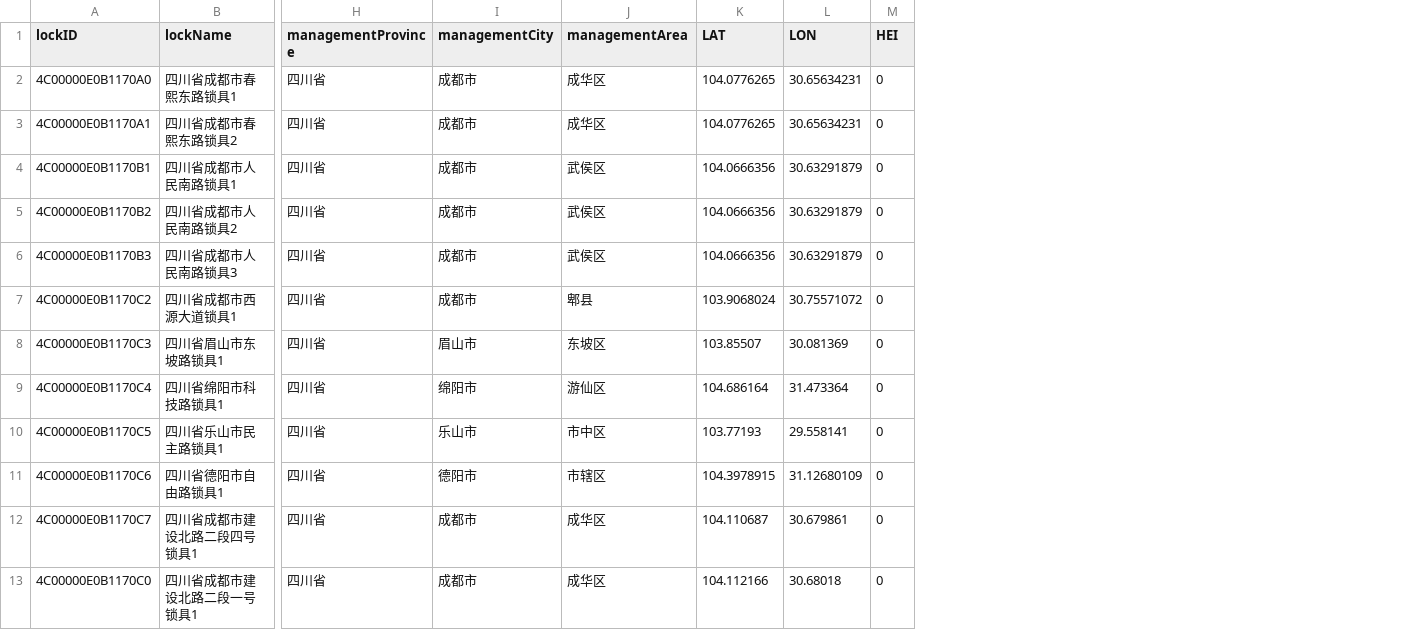
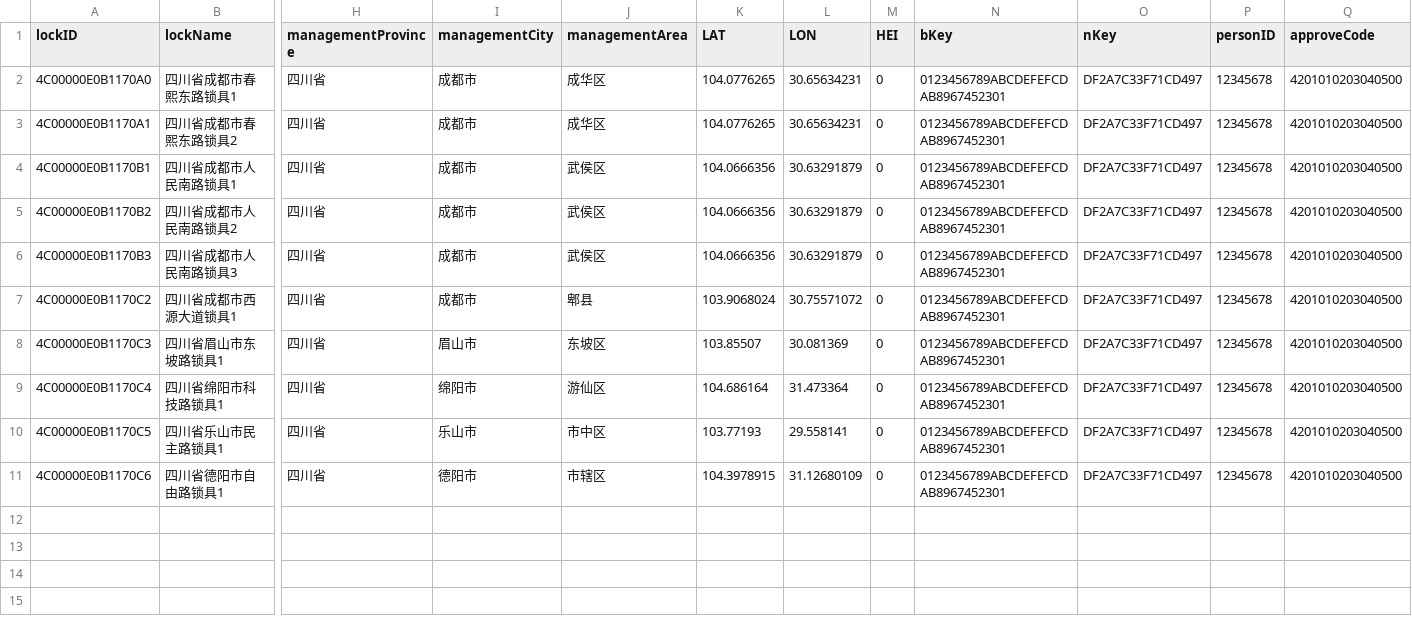
Before and after one commit to Kalafinaian/HTTPSNode, a CSV file: upload/lockUpload.csv, drawn as a sheet; only a part is shown, gaps mark what is left out; removed rows and columns are numbered as before the commit, all else as after; rows hold the shown columns only; the diff names each change by its address in the sheet, - before the commit and + after, or states it on an @@ line.

```diff
--- a/upload/lockUpload.csv
+++ b/upload/lockUpload.csv
+column N (bKey), rows 2-11: all 0123456789ABCDEFEFCDAB8967452301
+column O (nKey), rows 2-11: all DF2A7C33F71CD497
+column P (personID), rows 2-11: all 12345678
+column Q (approveCode), rows 2-11: all 4201010203040500
-row 12: 4C00000E0B1170C7 | 四川省成都市建设北路二段四号锁具1 | 四川省 | 成都市 | 成华区 | 104.110687 | 30.679861 | 0
-row 13: 4C00000E0B1170C0 | 四川省成都市建设北路二段一号锁具1 | 四川省 | 成都市 | 成华区 | 104.112166 | 30.68018 | 0
```
Also changed, not shown: upload/stationUpload.csv, 1 other file.
